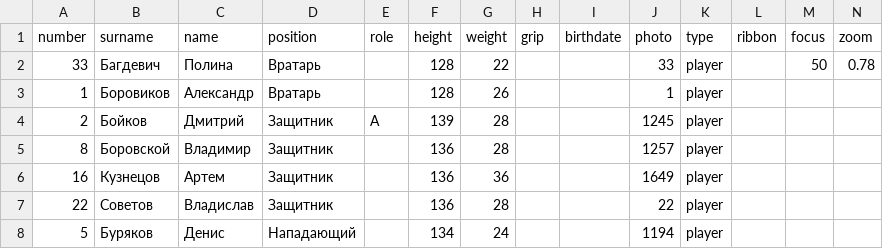
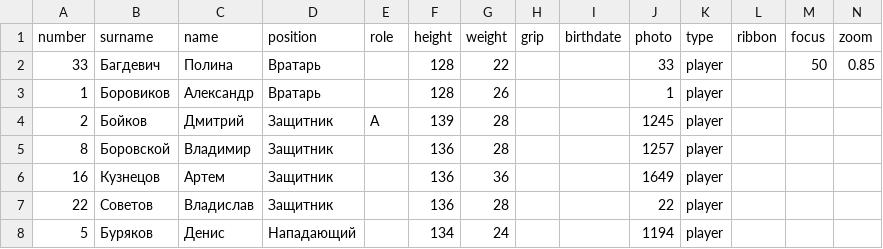
Before and after one commit to andrewmercooloff/hockeystars-app-clean, a CSV file: print/album/teams/dobrynya/players.csv, drawn as a sheet; only a part is shown.

```diff
--- a/print/album/teams/dobrynya/players.csv
+++ b/print/album/teams/dobrynya/players.csv
@@ -1,3 +1,3 @@
 number;surname;name;position;role;height;weight;grip;birthdate;photo;type;ribbon;focus;zoom
-33;Багдевич;Полина;Вратарь;;128;22;;;33;player;;50;0.78
+33;Багдевич;Полина;Вратарь;;128;22;;;33;player;;50;0.85
 1;Боровиков;Александр;Вратарь;;128;26;;;1;player;
```
Also changed, not shown: 7 other files.
